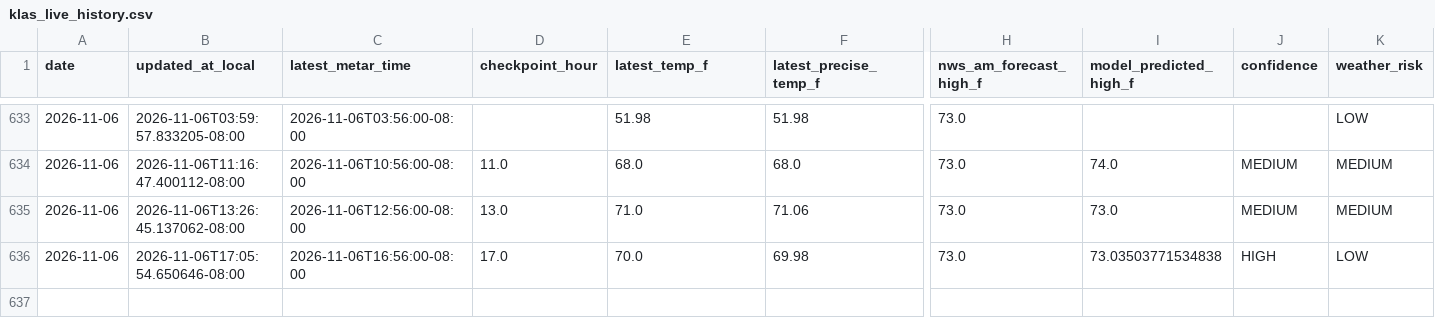
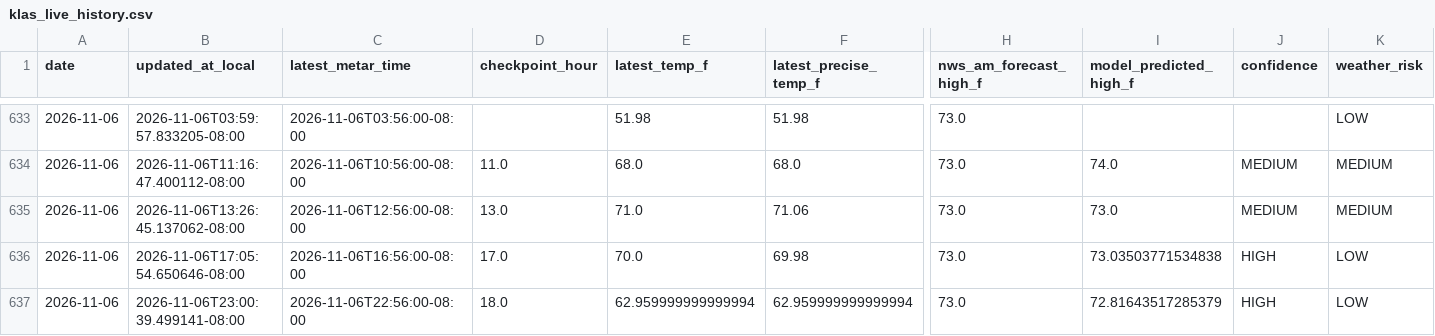
Before and after one commit to capecodbeachgirl/klas-live-model, a CSV file: data/live/klas_live_history.csv, drawn as a sheet; only a part is shown, gaps mark what is left out; rows hold the shown columns only; the diff names each change by its address in the sheet, - before the commit and + after, or states it on an @@ line.

```diff
--- a/data/live/klas_live_history.csv
+++ b/data/live/klas_live_history.csv
+row 637: 2026-11-06 | 2026-11-06T23:00:39.499141-08:00 | 2026-11-06T22:56:00-08:00 | 18.0 | 62.959999999999994 | 62.959999999999994 | 73.0 | 72.81643517285379 | HIGH | LOW
```
Also changed, not shown: 3 other files.
